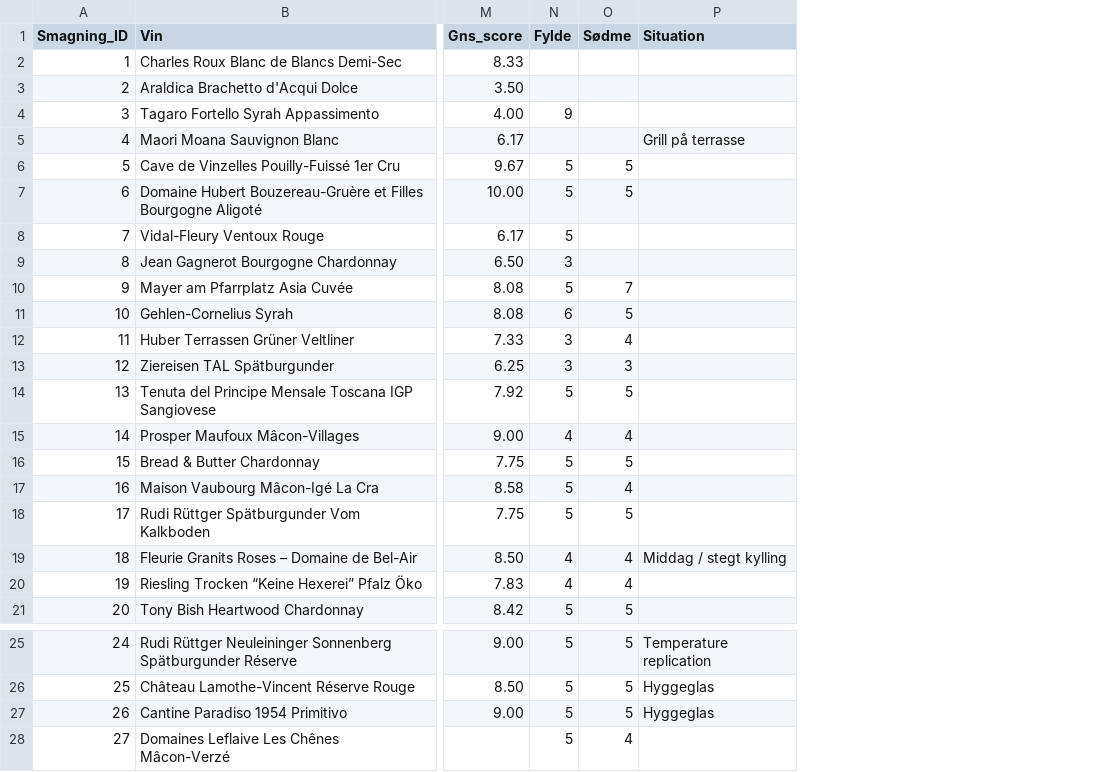
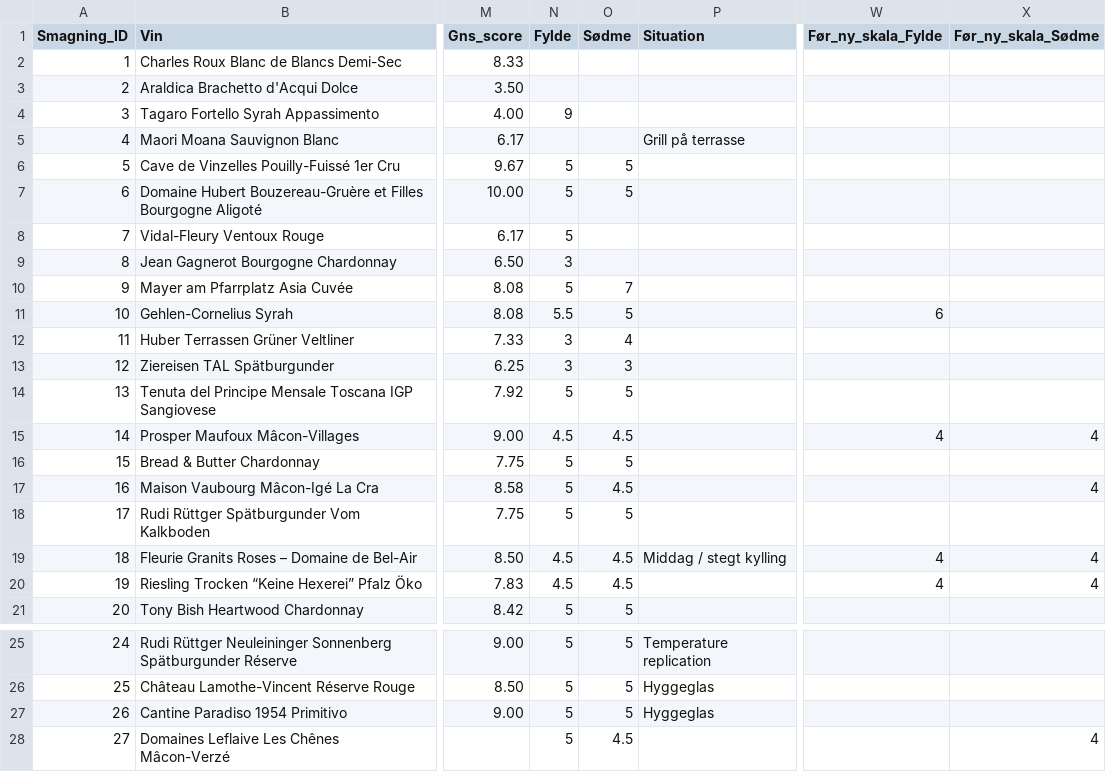
Before and after one commit to enhatafskum/project-palate, a CSV file: data/smagninger.csv, drawn as a sheet; only a part is shown, gaps mark what is left out; the diff names each change by its address in the sheet, - before the commit and + after, or states it on an @@ line.

Commit message:
PALATE skala 1–10: ni godkendte konverteringer og tidligere numeriske scorer bevaret

```diff
--- a/data/smagninger.csv
+++ b/data/smagninger.csv
+column W (Før_ny_skala_Fylde), rows 11-20: 6 |  |  |  | 4 |  |  |  | 4 | 4
+column X (Før_ny_skala_Sødme), rows 15-20: 4 |  | 4 |  | 4 | 4; row 28: 4
-N11 (Fylde): 6
+N11 (Fylde): 5.5
-N15 (Fylde): 4
+N15 (Fylde): 4.5
-O15 (Sødme): 4
+O15 (Sødme): 4.5
-O17 (Sødme): 4
+O17 (Sødme): 4.5
-N19:N20 (Fylde): 4
+N19:N20 (Fylde): 4.5
-O19:O20 (Sødme): 4
+O19:O20 (Sødme): 4.5
-O28 (Sødme): 4
+O28 (Sødme): 4.5
```
